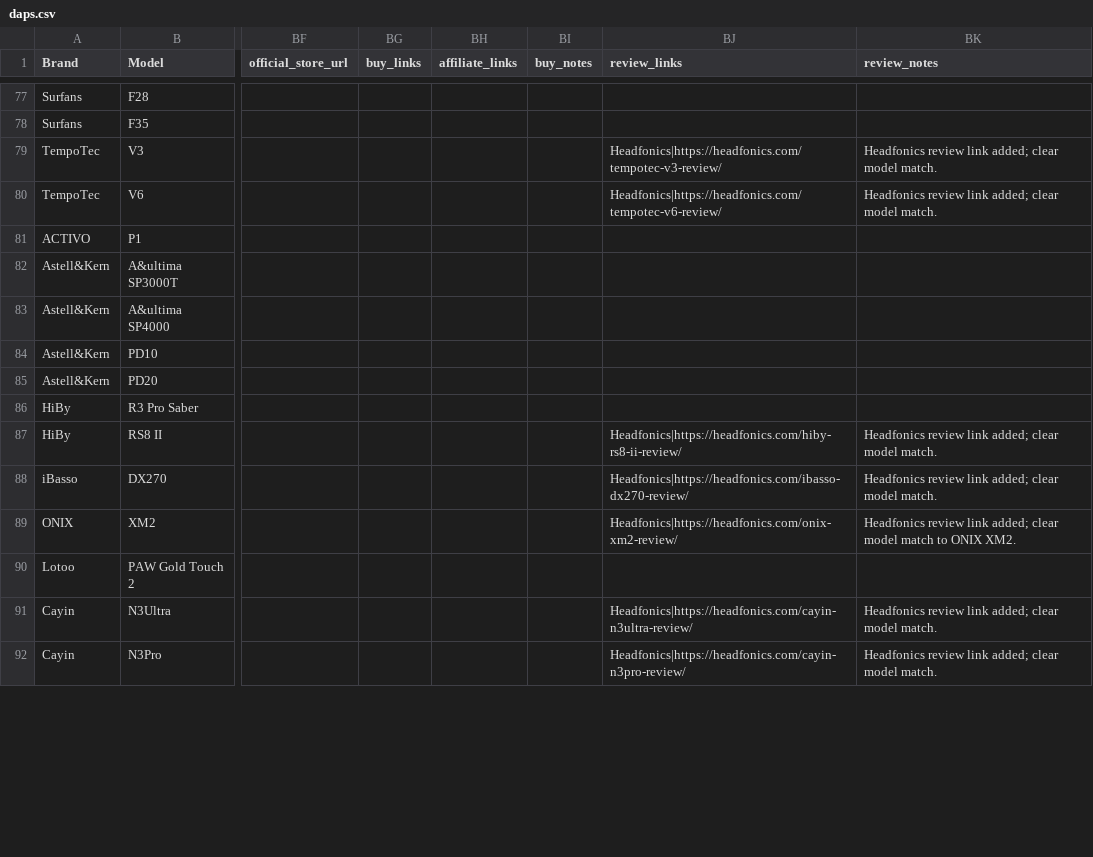
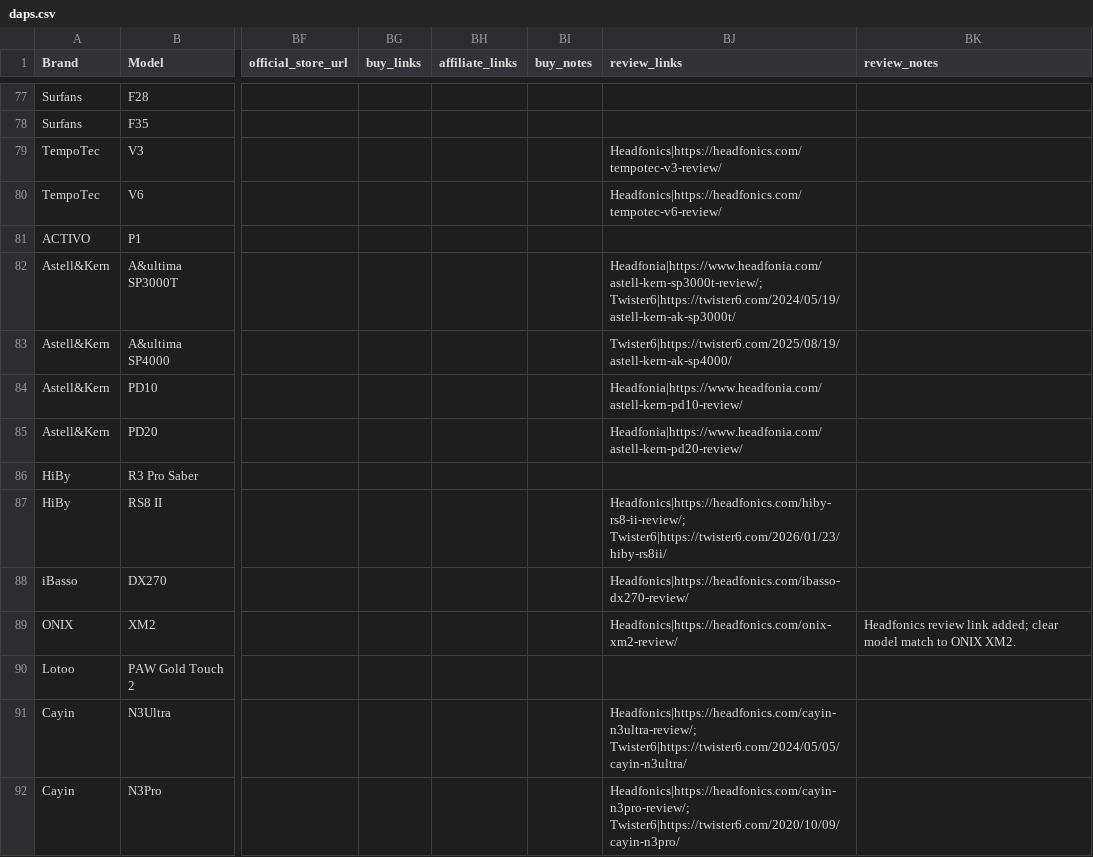
Before and after one commit to jrequiroso/dap-database, a CSV file: src/data/daps.csv, drawn as a sheet; only a part is shown, gaps mark what is left out; the diff covers the shown part only; the diff names each change by its address in the sheet, - before the commit and + after, or states it on an @@ line.

Commit message:
Backfill review links and improve search

```diff
--- a/src/data/daps.csv
+++ b/src/data/daps.csv
-BK79:BK80 (review_notes): Headfonics review link added; clear model match.
+BK79:BK80 (review_notes): (empty)
-BJ82 (review_links): (empty)
+BJ82 (review_links): Headfonia|https://www.headfonia.com/astell-kern-sp3000t-review/; Twister6|https://twister6.com/2024/05/19/astell-kern-ak-sp3000t/
-BJ83 (review_links): (empty)
+BJ83 (review_links): Twister6|https://twister6.com/2025/08/19/astell-kern-ak-sp4000/
-BJ84 (review_links): (empty)
+BJ84 (review_links): Headfonia|https://www.headfonia.com/astell-kern-pd10-review/
-BJ85 (review_links): (empty)
+BJ85 (review_links): Headfonia|https://www.headfonia.com/astell-kern-pd20-review/
-BJ87 (review_links): Headfonics|https://headfonics.com/hiby-rs8-ii-review/
+BJ87 (review_links): Headfonics|https://headfonics.com/hiby-rs8-ii-review/; Twister6|https://twister6.com/2026/01/23/hiby-rs8ii/
-BK87:BK88 (review_notes): Headfonics review link added; clear model match.
+BK87:BK88 (review_notes): (empty)
-BJ91 (review_links): Headfonics|https://headfonics.com/cayin-n3ultra-review/
+BJ91 (review_links): Headfonics|https://headfonics.com/cayin-n3ultra-review/; Twister6|https://twister6.com/2024/05/05/cayin-n3ultra/
-BK91:BK92 (review_notes): Headfonics review link added; clear model match.
+BK91:BK92 (review_notes): (empty)
-BJ92 (review_links): Headfonics|https://headfonics.com/cayin-n3pro-review/
+BJ92 (review_links): Headfonics|https://headfonics.com/cayin-n3pro-review/; Twister6|https://twister6.com/2020/10/09/cayin-n3pro/
```
Also changed, not shown: 126 edited cells elsewhere in this file, 5 other files.
